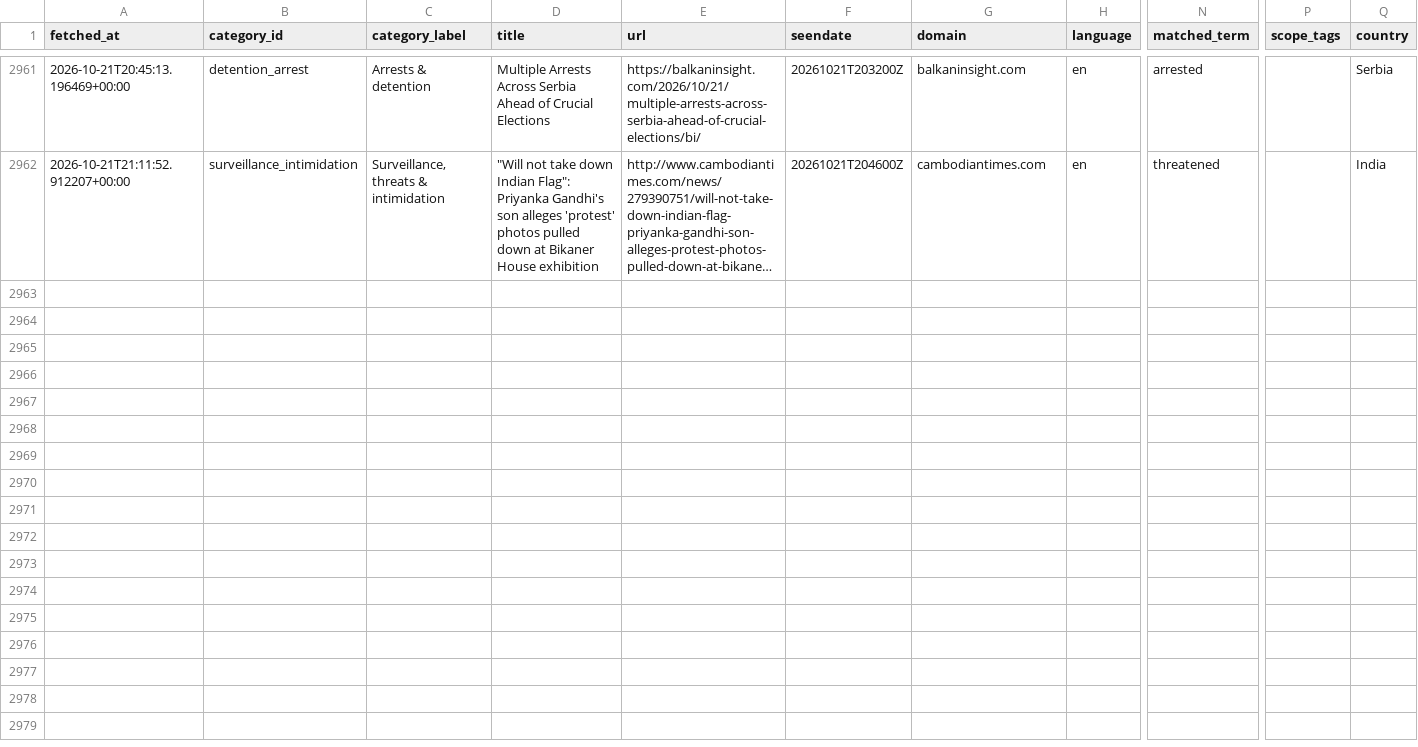
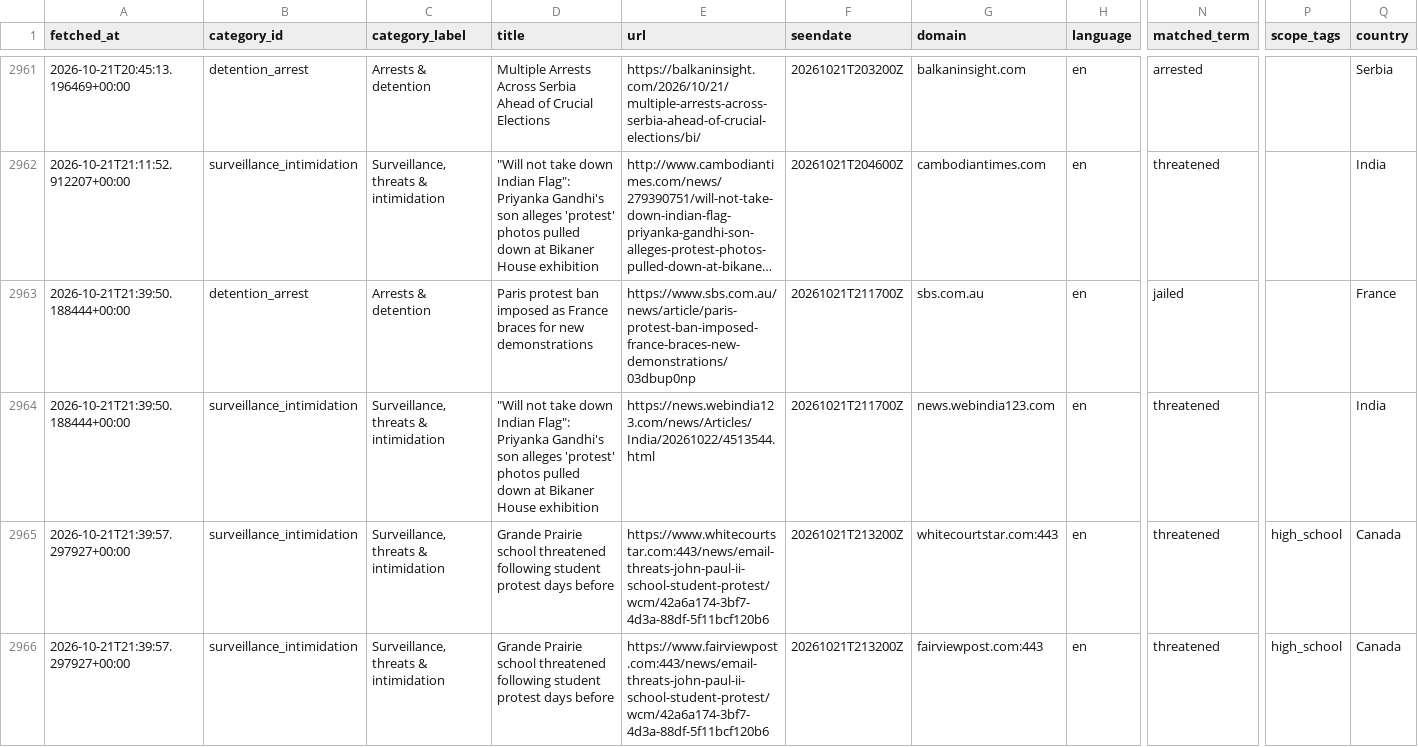
Before and after one commit to 9g98gyb746-gif/Student-Activism-Monitor, a CSV file: data/hits.csv, drawn as a sheet; only a part is shown, gaps mark what is left out; long unchanged cells end in …; rows hold the shown columns only; the diff names each change by its address in the sheet, - before the commit and + after, or states it on an @@ line.

```diff
--- a/data/hits.csv
+++ b/data/hits.csv
+row 2963: 2026-10-21T21:39:50.188444+00:00 | detention_arrest | Arrests & detention | Paris protest ban imposed as France braces for new demonstrations | https://www.sbs.com.au/news/article/paris-protest-ban-imposed-france-braces-new-demonstrations/03dbup0np | 20261021T211700Z | sbs.com.au | en | jailed |  | France
+row 2964: 2026-10-21T21:39:50.188444+00:00 | surveillance_intimidation | Surveillance, threats & intimidation | "Will not take down Indian Flag": Priyanka Gandhi's son alleges 'protest' photos pulled down at Bikaner House exhibition | https://news.webindia123.com/news/Articles/India/20261022/4513544.html | 20261021T211700Z | news.webindia123.com | en | threatened |  | India
+row 2965: 2026-10-21T21:39:57.297927+00:00 | surveillance_intimidation | Surveillance, threats & intimidation | Grande Prairie school threatened following student protest days before | https://www.whitecourtstar.com:443/news/email-threats-john-paul-ii-school-student-protest/wcm/42a6a174-3bf7-4d3a-88df-5f11bcf120b6 | 20261021T213200Z | whitecourtstar.com:443 | en | threatened | high_school | Canada
+row 2966: 2026-10-21T21:39:57.297927+00:00 | surveillance_intimidation | Surveillance, threats & intimidation | Grande Prairie school threatened following student protest days before | https://www.fairviewpost.com:443/news/email-threats-john-paul-ii-school-student-protest/wcm/42a6a174-3bf7-4d3a-88df-5f11bcf120b6 | 20261021T213200Z | fairviewpost.com:443 | en | threatened | high_school | Canada
```
Also changed, not shown: 2 other files.
